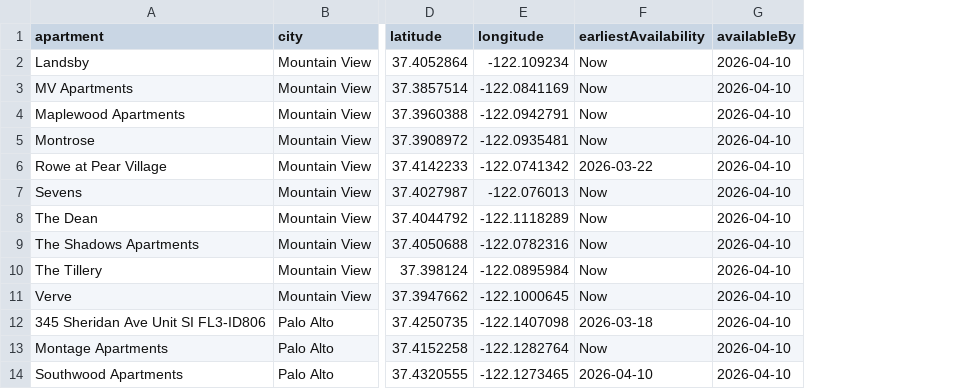
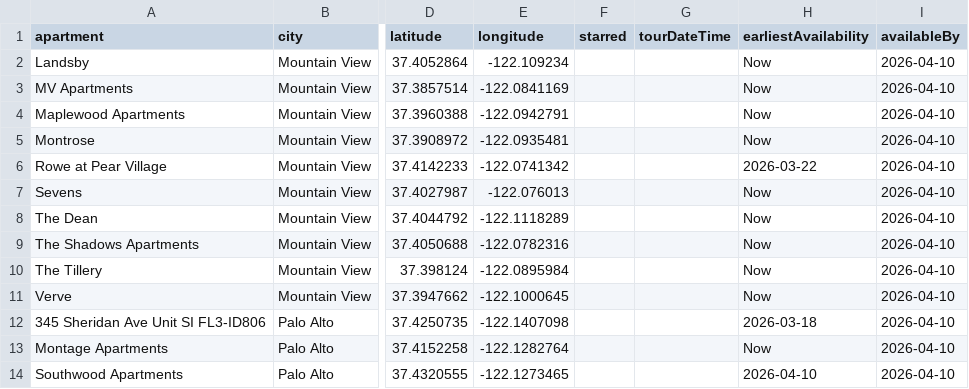
Before and after one commit to Qianli-Wu/apartment_map, a CSV file: output/spreadsheet/apartment_research_latest.csv, drawn as a sheet; only a part is shown, gaps mark what is left out; the diff names each change by its address in the sheet, - before the commit and + after, or states it on an @@ line.

Commit message:
Add starred apartments and tour scheduling

```diff
--- a/output/spreadsheet/apartment_research_latest.csv
+++ b/output/spreadsheet/apartment_research_latest.csv
+column F (starred), empty
+column G (tourDateTime), empty
```
Also changed, not shown: 12 other files.
